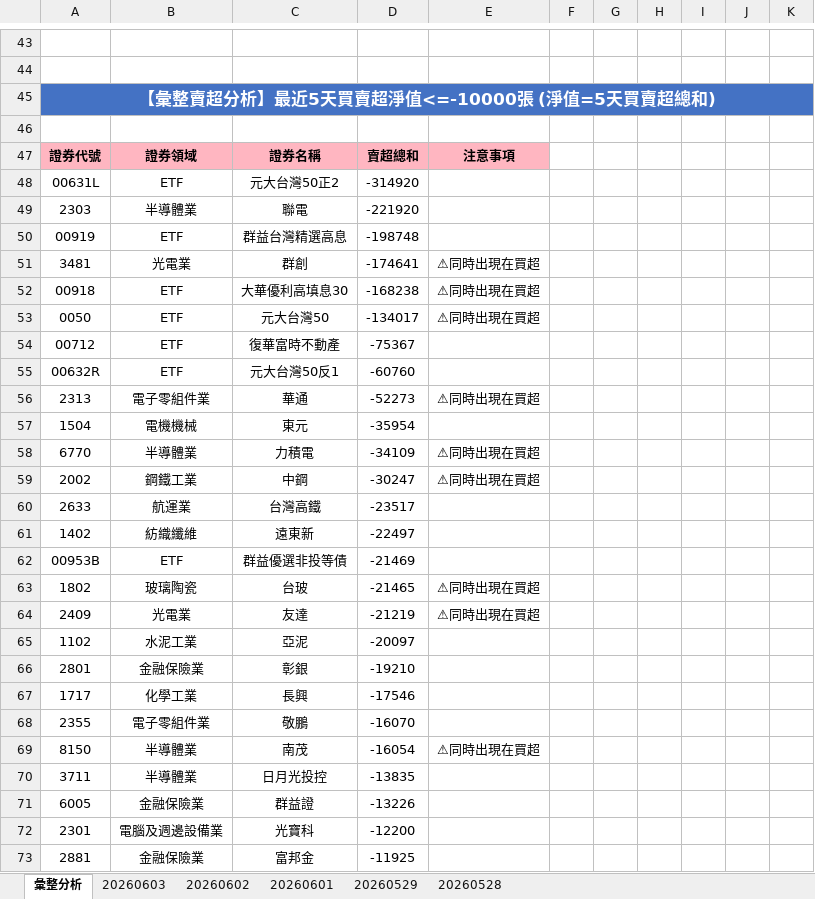
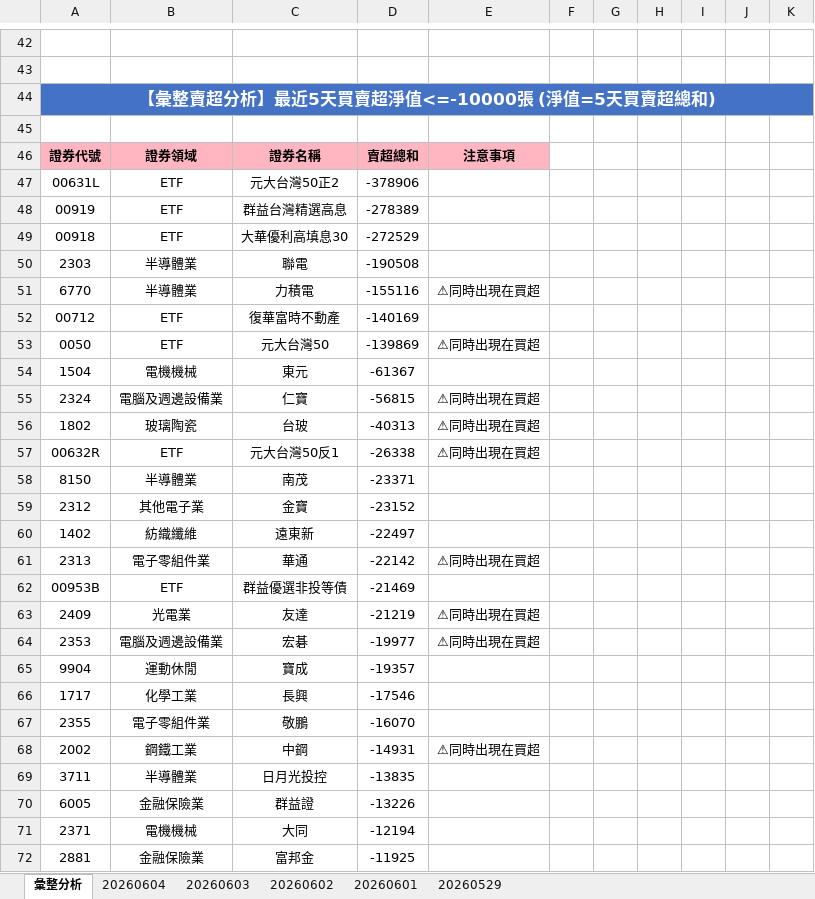
Before and after one commit to ccupcpop/GetDailyStock, an Excel workbook: StockInfo/tse_analysis_result.xlsx, sheet 彙整分析, drawn as a sheet; only a part is shown, gaps mark what is left out; values as stored, in another font and other column widths than the file's, no borders; removed rows and columns are numbered as before the commit, all else as after; the diff covers the shown part only; the diff names each change by its address in the sheet, - before the commit and + after, or states it on an @@ line.

```diff
--- a/StockInfo/tse_analysis_result.xlsx (sheet 彙整分析)
+++ b/StockInfo/tse_analysis_result.xlsx (sheet 彙整分析)
-sheet tab: 20260528
+sheet tab: 20260604
-D47: -314920
+D47: -378906
-row 49: 2303 | 半導體業 | 聯電 | -221920
-D48: -198748
+D48: -278389
-row 51: 3481 | 光電業 | 群創 | -174641 | ⚠同時出現在買超
-D49: -168238
+D49: -272529
-E49: ⚠同時出現在買超
+E49: (empty)
+row 50: 2303 | 半導體業 | 聯電 | -190508
+row 51: 6770 | 半導體業 | 力積電 | -155116 | ⚠同時出現在買超
+row 52: 00712 | ETF | 復華富時不動產 | -140169
-D53: -134017
+D53: -139869
-row 54: 00712 | ETF | 復華富時不動產 | -75367
-row 55: 00632R | ETF | 元大台灣50反1 | -60760
-row 56: 2313 | 電子零組件業 | 華通 | -52273 | ⚠同時出現在買超
-D54: -35954
+D54: -61367
-row 58: 6770 | 半導體業 | 力積電 | -34109 | ⚠同時出現在買超
-row 59: 2002 | 鋼鐵工業 | 中鋼 | -30247 | ⚠同時出現在買超
-row 60: 2633 | 航運業 | 台灣高鐵 | -23517
+row 55: 2324 | 電腦及週邊設備業 | 仁寶 | -56815 | ⚠同時出現在買超
+row 56: 1802 | 玻璃陶瓷 | 台玻 | -40313 | ⚠同時出現在買超
+row 57: 00632R | ETF | 元大台灣50反1 | -26338 | ⚠同時出現在買超
+row 58: 8150 | 半導體業 | 南茂 | -23371
+row 59: 2312 | 其他電子業 | 金寶 | -23152
+row 61: 2313 | 電子零組件業 | 華通 | -22142 | ⚠同時出現在買超
-row 63: 1802 | 玻璃陶瓷 | 台玻 | -21465 | ⚠同時出現在買超
-row 65: 1102 | 水泥工業 | 亞泥 | -20097
-row 66: 2801 | 金融保險業 | 彰銀 | -19210
+row 64: 2353 | 電腦及週邊設備業 | 宏碁 | -19977 | ⚠同時出現在買超
+row 65: 9904 | 運動休閒 | 寶成 | -19357
-row 69: 8150 | 半導體業 | 南茂 | -16054 | ⚠同時出現在買超
+row 68: 2002 | 鋼鐵工業 | 中鋼 | -14931 | ⚠同時出現在買超
-row 72: 2301 | 電腦及週邊設備業 | 光寶科 | -12200
+row 71: 2371 | 電機機械 | 大同 | -12194
```
Also changed, not shown: 43 added rows, 45 removed rows and 47 edited cells elsewhere in this sheet, sheet 20260603, StockInfo/otc_analysis_result.xlsx, 11 other files.
